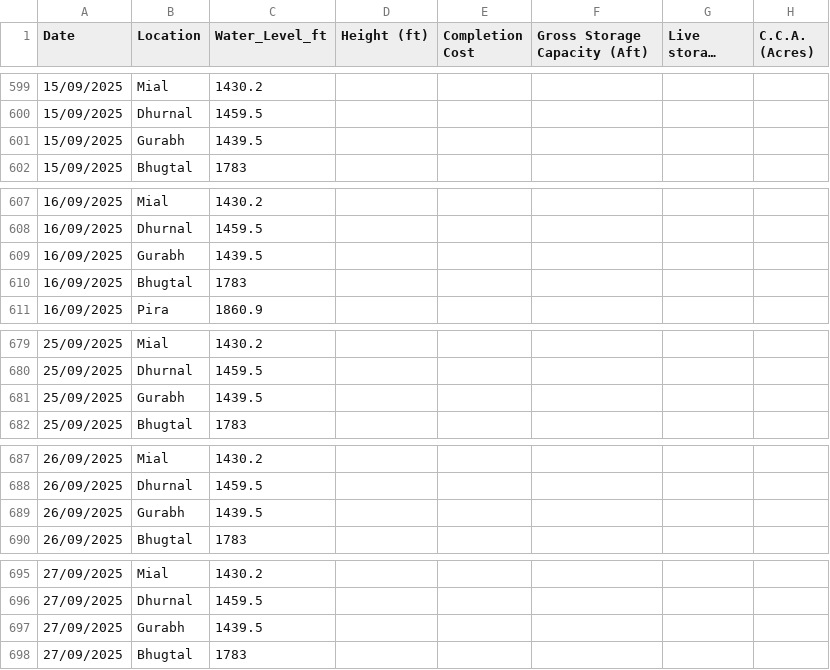
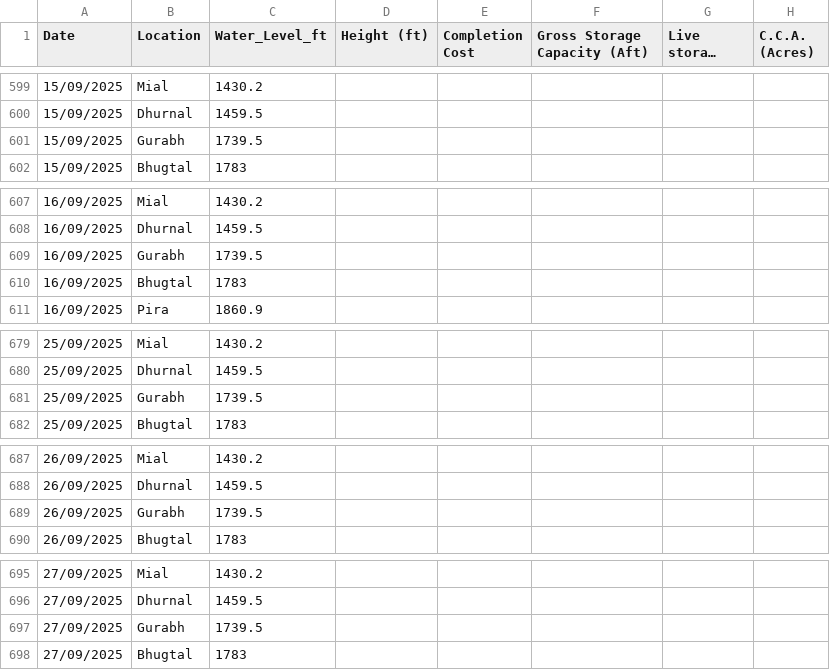
Before and after one commit to Junaid07/water_levels, a CSV file: dams_data_new.csv, drawn as a sheet; only a part is shown, gaps mark what is left out; long unchanged cells end in …; the diff covers the shown part only; the diff names each change by its address in the sheet, - before the commit and + after, or states it on an @@ line.

Commit message:
Add files via upload

```diff
--- a/dams_data_new.csv
+++ b/dams_data_new.csv
-C601 (Water_Level_ft): 1439.5
+C601 (Water_Level_ft): 1739.5
-C609 (Water_Level_ft): 1439.5
+C609 (Water_Level_ft): 1739.5
-C681 (Water_Level_ft): 1439.5
+C681 (Water_Level_ft): 1739.5
-C689 (Water_Level_ft): 1439.5
+C689 (Water_Level_ft): 1739.5
-C697 (Water_Level_ft): 1439.5
+C697 (Water_Level_ft): 1739.5
```
Also changed, not shown: 45 edited cells elsewhere in this file.
